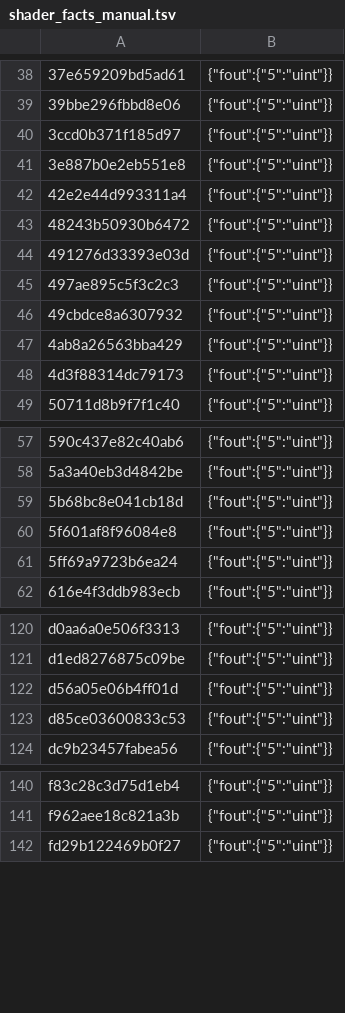
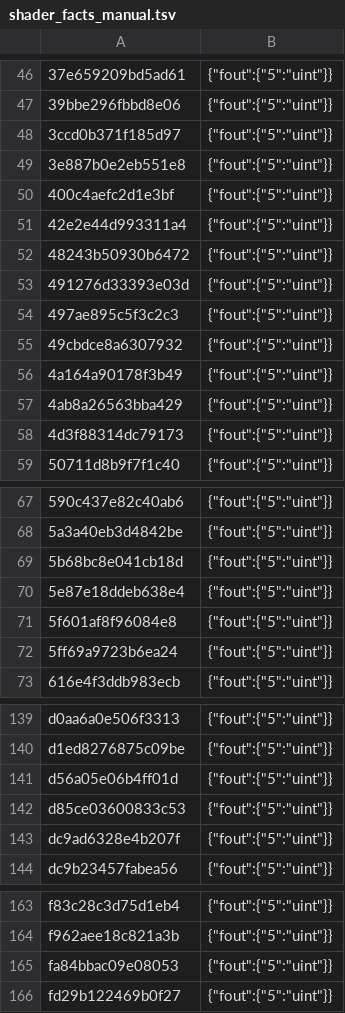
Before and after one commit to sunvincent037-ship-it/ns2ios-controller-touch, a TSV file: dm/games/01004D300C5AE000/shader_facts_manual.tsv, drawn as a sheet; only a part is shown, gaps mark what is left out; the diff covers the shown part only.

```diff
--- a/dm/games/01004D300C5AE000/shader_facts_manual.tsv
+++ b/dm/games/01004D300C5AE000/shader_facts_manual.tsv
@@ -41,2 +49,3 @@
 3e887b0e2eb551e8	{"fout":{"5":"uint"}}
+400c4aefc2d1e3bf	{"fout":{"5":"uint"}}
 42e2e44d993311a4	{"fout":{"5":"uint"}}
@@ -46,2 +55,3 @@
 49cbdce8a6307932	{"fout":{"5":"uint"}}
+4a164a90178f3b49	{"fout":{"5":"uint"}}
 4ab8a26563bba429	{"fout":{"5":"uint"}}
@@ -59,2 +69,3 @@
 5b68bc8e041cb18d	{"fout":{"5":"uint"}}
+5e87e18ddeb638e4	{"fout":{"5":"uint"}}
 5f601af8f96084e8	{"fout":{"5":"uint"}}
@@ -123,2 +142,3 @@ d56a05e06b4ff01d	{"fout":{"5":"uint"}}
 d85ce03600833c53	{"fout":{"5":"uint"}}
+dc9ad6328e4b207f	{"fout":{"5":"uint"}}
 dc9b23457fabea56	{"fout":{"5":"uint"}}
@@ -141,2 +164,3 @@ f83c28c3d75d1eb4	{"fout":{"5":"uint"}}
 f962aee18c821a3b	{"fout":{"5":"uint"}}
+fa84bbac09e08053	{"fout":{"5":"uint"}}
 fd29b122469b0f27	{"fout":{"5":"uint"}}
```
Also changed, not shown: 19 added rows elsewhere in this file, .github/release-notes.zh.tsv.
